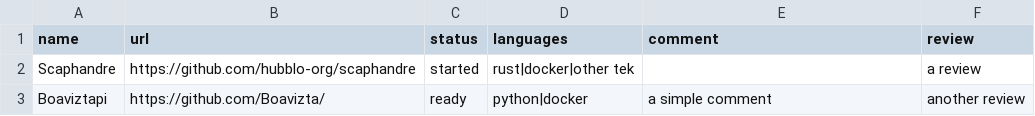
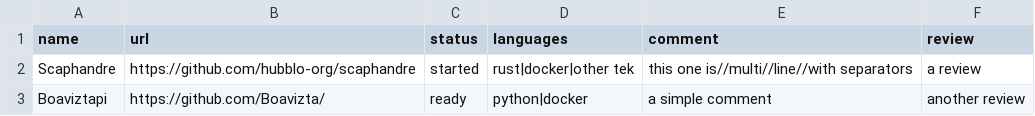
Before and after one commit to gaelduez/datami-tests, a CSV file: examples/csv/data/project-list.csv, drawn as a sheet.

Commit message:
Commit on branch 'datami-2024-04-30-project-list-csv-4f86e9c8-6041-44b4-a8f4-841788b2b215' Date: 4/30/2024 Time: 6:06:59 PM

```diff
--- a/examples/csv/data/project-list.csv
+++ b/examples/csv/data/project-list.csv
@@ -1,3 +1,3 @@
 name,url,status,languages,comment,review
-Scaphandre,https://github.com/hubblo-org/scaphandre,started,rust|docker|other tek,,"a review"
+Scaphandre,https://github.com/hubblo-org/scaphandre,started,rust|docker|other tek,this one is//multi//line//with separators,a review
 Boaviztapi,https://github.com/Boavizta/,ready,python|docker,a simple comment,another review
```
